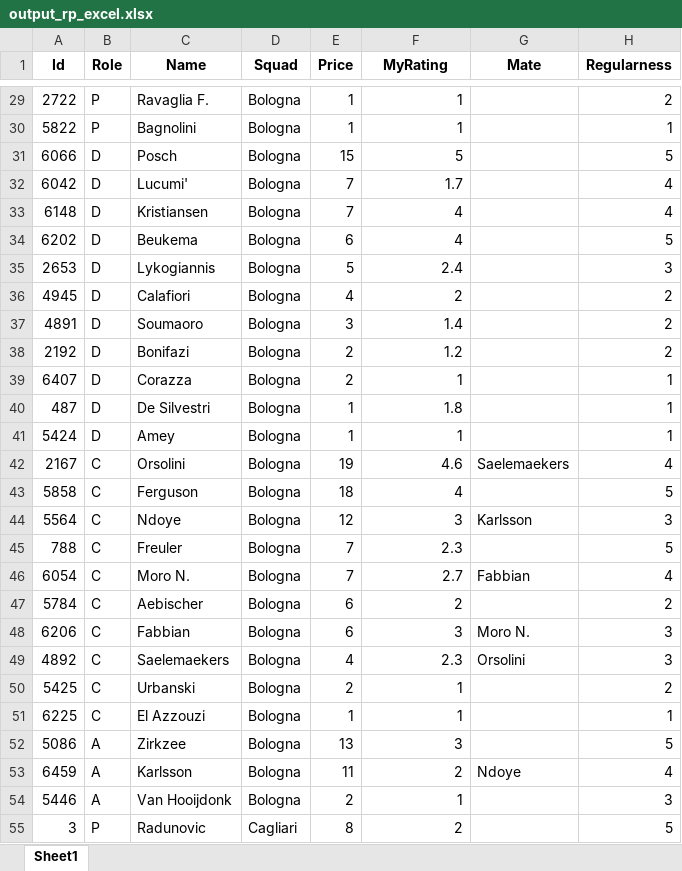
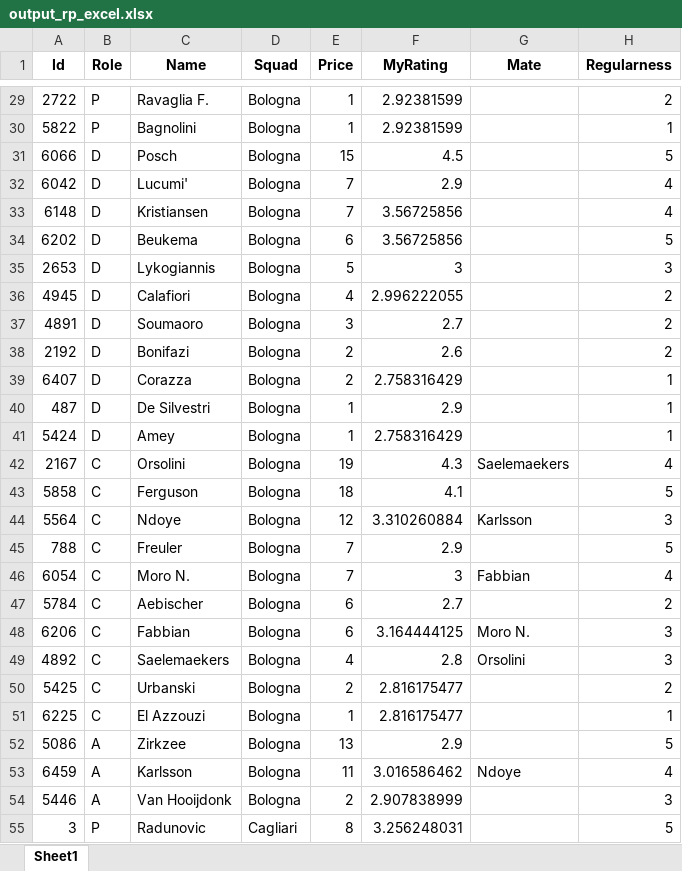
Before and after one commit to duiliocirino/FantaHelpML, an Excel workbook: 2024-2025/output_rp_excel.xlsx, sheet Sheet1, drawn as a sheet; only a part is shown, gaps mark what is left out; values as stored, in another font and other column widths than the file's, no borders; the diff covers the shown part only; the diff names each change by its address in the sheet, - before the commit and + after, or states it on an @@ line.

Commit message:
Good version for the ratings.
Maybe some more fine tuning needed

```diff
--- a/2024-2025/output_rp_excel.xlsx (sheet Sheet1)
+++ b/2024-2025/output_rp_excel.xlsx (sheet Sheet1)
-F29:F30 (MyRating): 1
+F29:F30 (MyRating): 2.92381599
-F31 (MyRating): 5
+F31 (MyRating): 4.5
-F32 (MyRating): 1.7
+F32 (MyRating): 2.9
-F33:F34 (MyRating): 4
+F33:F34 (MyRating): 3.56725856
-F35 (MyRating): 2.4
+F35 (MyRating): 3
-F36 (MyRating): 2
+F36 (MyRating): 2.996222055
-F37 (MyRating): 1.4
+F37 (MyRating): 2.7
-F38 (MyRating): 1.2
+F38 (MyRating): 2.6
-F39 (MyRating): 1
+F39 (MyRating): 2.758316429
-F40 (MyRating): 1.8
+F40 (MyRating): 2.9
-F41 (MyRating): 1
+F41 (MyRating): 2.758316429
-F42 (MyRating): 4.6
+F42 (MyRating): 4.3
-F43 (MyRating): 4
+F43 (MyRating): 4.1
-F44 (MyRating): 3
+F44 (MyRating): 3.310260884
-F45 (MyRating): 2.3
+F45 (MyRating): 2.9
-F46 (MyRating): 2.7
+F46 (MyRating): 3
-F47 (MyRating): 2
+F47 (MyRating): 2.7
-F48 (MyRating): 3
+F48 (MyRating): 3.164444125
-F49 (MyRating): 2.3
+F49 (MyRating): 2.8
-F50:F51 (MyRating): 1
+F50:F51 (MyRating): 2.816175477
-F52 (MyRating): 3
+F52 (MyRating): 2.9
-F53 (MyRating): 2
+F53 (MyRating): 3.016586462
-F54 (MyRating): 1
+F54 (MyRating): 2.907838999
-F55 (MyRating): 2
+F55 (MyRating): 3.256248031
```
Also changed, not shown: 495 edited cells elsewhere in this sheet, 2 other files.
